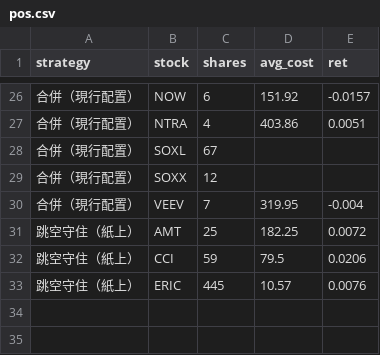
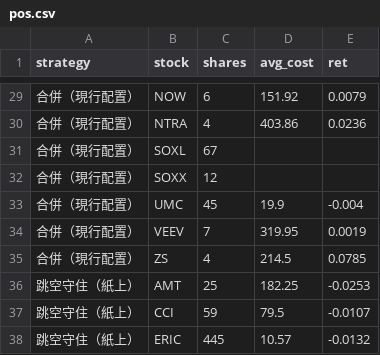
Before and after one commit to selfuse20261001-cell/PTEST, a CSV file: us/2026-10-21/pos.csv, drawn as a sheet; only a part is shown, gaps mark what is left out; addresses are those after the commit; the diff covers the shown part only; the diff names each change by its address in the sheet, - before the commit and + after, or states it on an @@ line.

```diff
--- a/us/2026-10-21/pos.csv
+++ b/us/2026-10-21/pos.csv
-E29 (ret): -0.0157
+E29 (ret): 0.0079
-E30 (ret): 0.0051
+E30 (ret): 0.0236
+row 33: 合併（現行配置） | UMC | 45 | 19.9 | -0.004
-E34 (ret): -0.004
+E34 (ret): 0.0019
+row 35: 合併（現行配置） | ZS | 4 | 214.5 | 0.0785
-E36 (ret): 0.0072
+E36 (ret): -0.0253
-E37 (ret): 0.0206
+E37 (ret): -0.0107
-E38 (ret): 0.0076
+E38 (ret): -0.0132
```
Also changed, not shown: 3 added rows and 22 edited cells elsewhere in this file, us/2026-10-21/eq.csv, us/eq.csv, 3 other files.
